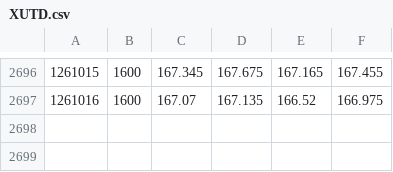
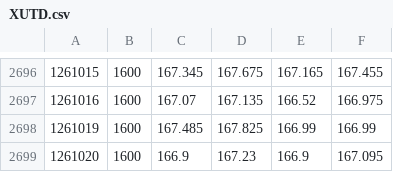
Before and after one commit to Vallentinn/quotes, a CSV file: quotes/XUTD.csv, drawn as a sheet; only a part is shown, gaps mark what is left out.

```diff
--- a/quotes/XUTD.csv
+++ b/quotes/XUTD.csv
@@ -2697 +2697,3 @@
 1261016,1600,167.07,167.135,166.52,166.975
+1261019,1600,167.485,167.825,166.99,166.99
+1261020,1600,166.9,167.23,166.9,167.095
```
Also changed, not shown: quotes/EXXY.csv, quotes/IS3N.csv, 17 other files.
